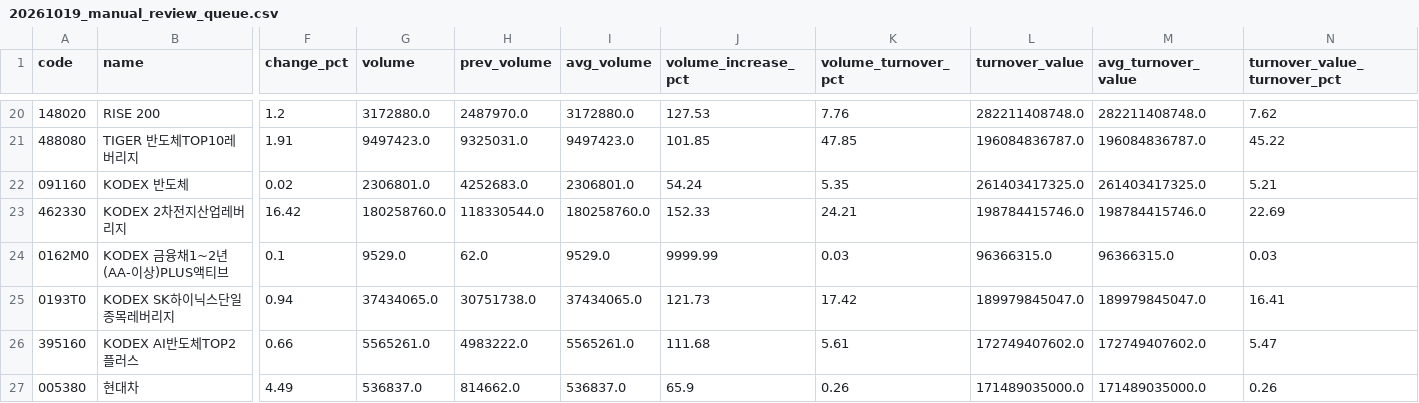
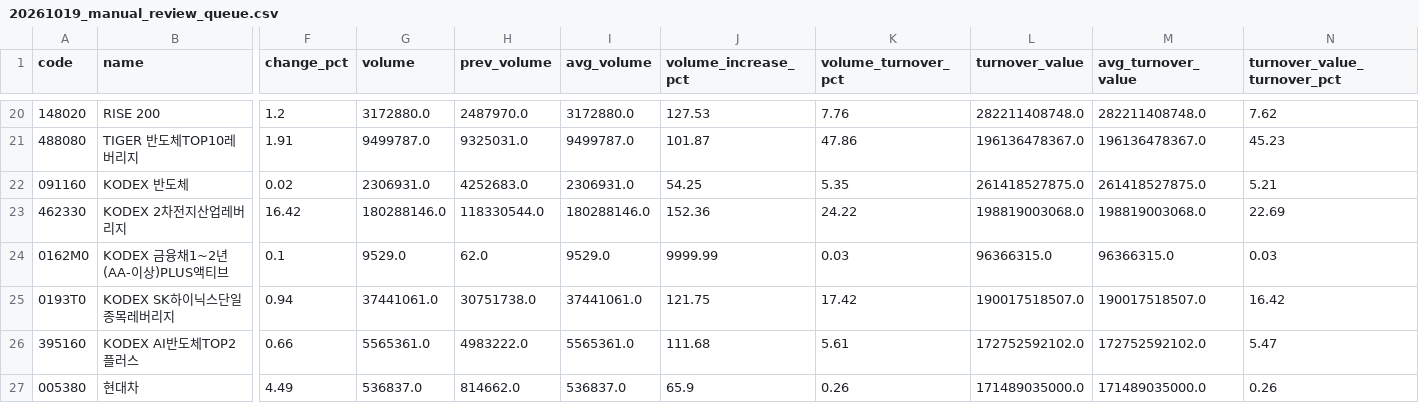
Before and after one commit to jaehyogi-bot/trytolearn1, a CSV file: data/20261019_manual_review_queue.csv, drawn as a sheet; only a part is shown, gaps mark what is left out; the diff covers the shown part only; the diff names each change by its address in the sheet, - before the commit and + after, or states it on an @@ line.

```diff
--- a/data/20261019_manual_review_queue.csv
+++ b/data/20261019_manual_review_queue.csv
-G21 (volume): 9497423.0
+G21 (volume): 9499787.0
-I21 (avg_volume): 9497423.0
+I21 (avg_volume): 9499787.0
-J21 (volume_increase_pct): 101.85
+J21 (volume_increase_pct): 101.87
-K21 (volume_turnover_pct): 47.85
+K21 (volume_turnover_pct): 47.86
-L21 (turnover_value): 196084836787.0
+L21 (turnover_value): 196136478367.0
-M21 (avg_turnover_value): 196084836787.0
+M21 (avg_turnover_value): 196136478367.0
-N21 (turnover_value_turnover_pct): 45.22
+N21 (turnover_value_turnover_pct): 45.23
-G22 (volume): 2306801.0
+G22 (volume): 2306931.0
-I22 (avg_volume): 2306801.0
+I22 (avg_volume): 2306931.0
-J22 (volume_increase_pct): 54.24
+J22 (volume_increase_pct): 54.25
-L22 (turnover_value): 261403417325.0
+L22 (turnover_value): 261418527875.0
-M22 (avg_turnover_value): 261403417325.0
+M22 (avg_turnover_value): 261418527875.0
-G23 (volume): 180258760.0
+G23 (volume): 180288146.0
-I23 (avg_volume): 180258760.0
+I23 (avg_volume): 180288146.0
-J23 (volume_increase_pct): 152.33
+J23 (volume_increase_pct): 152.36
-K23 (volume_turnover_pct): 24.21
+K23 (volume_turnover_pct): 24.22
-L23 (turnover_value): 198784415746.0
+L23 (turnover_value): 198819003068.0
-M23 (avg_turnover_value): 198784415746.0
+M23 (avg_turnover_value): 198819003068.0
-G25 (volume): 37434065.0
+G25 (volume): 37441061.0
-I25 (avg_volume): 37434065.0
+I25 (avg_volume): 37441061.0
-J25 (volume_increase_pct): 121.73
+J25 (volume_increase_pct): 121.75
-L25 (turnover_value): 189979845047.0
+L25 (turnover_value): 190017518507.0
-M25 (avg_turnover_value): 189979845047.0
+M25 (avg_turnover_value): 190017518507.0
-N25 (turnover_value_turnover_pct): 16.41
+N25 (turnover_value_turnover_pct): 16.42
-G26 (volume): 5565261.0
+G26 (volume): 5565361.0
-I26 (avg_volume): 5565261.0
+I26 (avg_volume): 5565361.0
-L26 (turnover_value): 172749407602.0
+L26 (turnover_value): 172752592102.0
-M26 (avg_turnover_value): 172749407602.0
+M26 (avg_turnover_value): 172752592102.0
```
Also changed, not shown: 106 edited cells elsewhere in this file, data/20261019_manual.csv, data/20261019_manual_market_discovery.csv, 8 other files.
